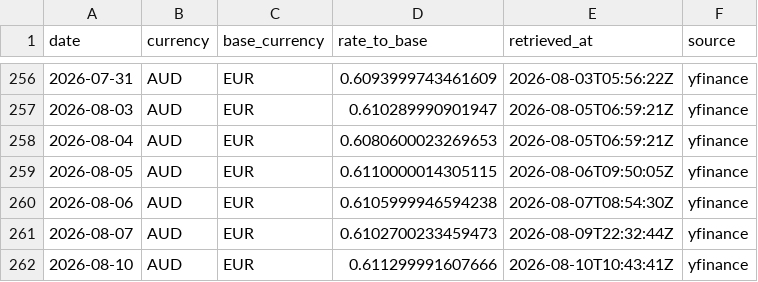
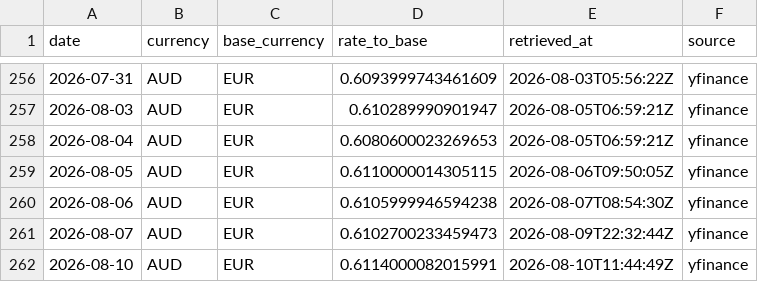
Before and after one commit to Kabutojira/PaperTrader, a CSV file: data/market/fx/AUD_EUR.csv, drawn as a sheet; only a part is shown, gaps mark what is left out.

```diff
--- a/data/market/fx/AUD_EUR.csv
+++ b/data/market/fx/AUD_EUR.csv
@@ -261,2 +261,2 @@ date,currency,base_currency,rate_to_base,retrieved_at,source
 2026-08-07,AUD,EUR,0.6102700233459473,2026-08-09T22:32:44Z,yfinance
-2026-08-10,AUD,EUR,0.611299991607666,2026-08-10T10:43:41Z,yfinance
+2026-08-10,AUD,EUR,0.6114000082015991,2026-08-10T11:44:49Z,yfinance
```
Also changed, not shown: data/market/fx/GBP_EUR.csv, data/market/fx/USD_EUR.csv, 6 other files.
